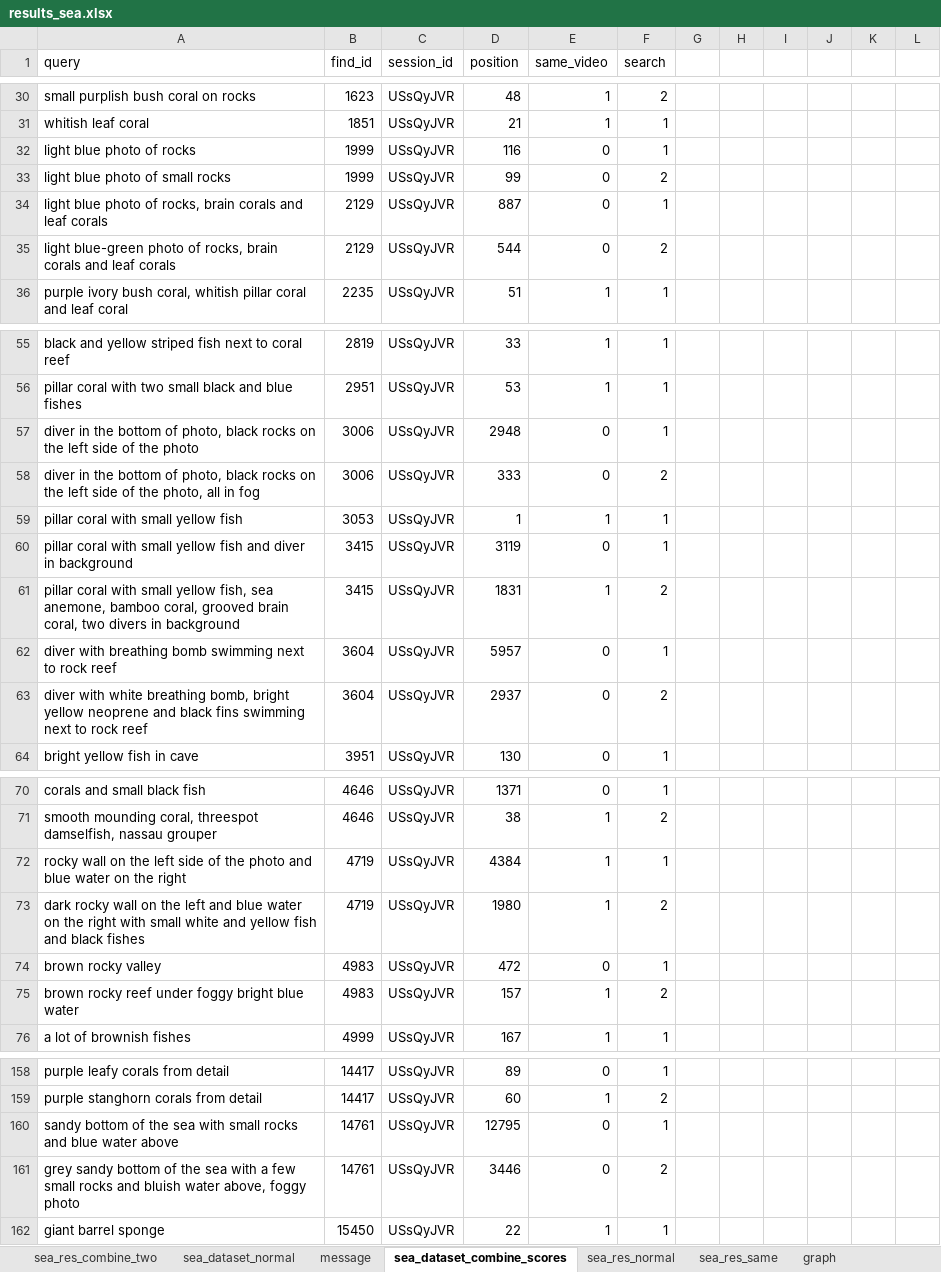
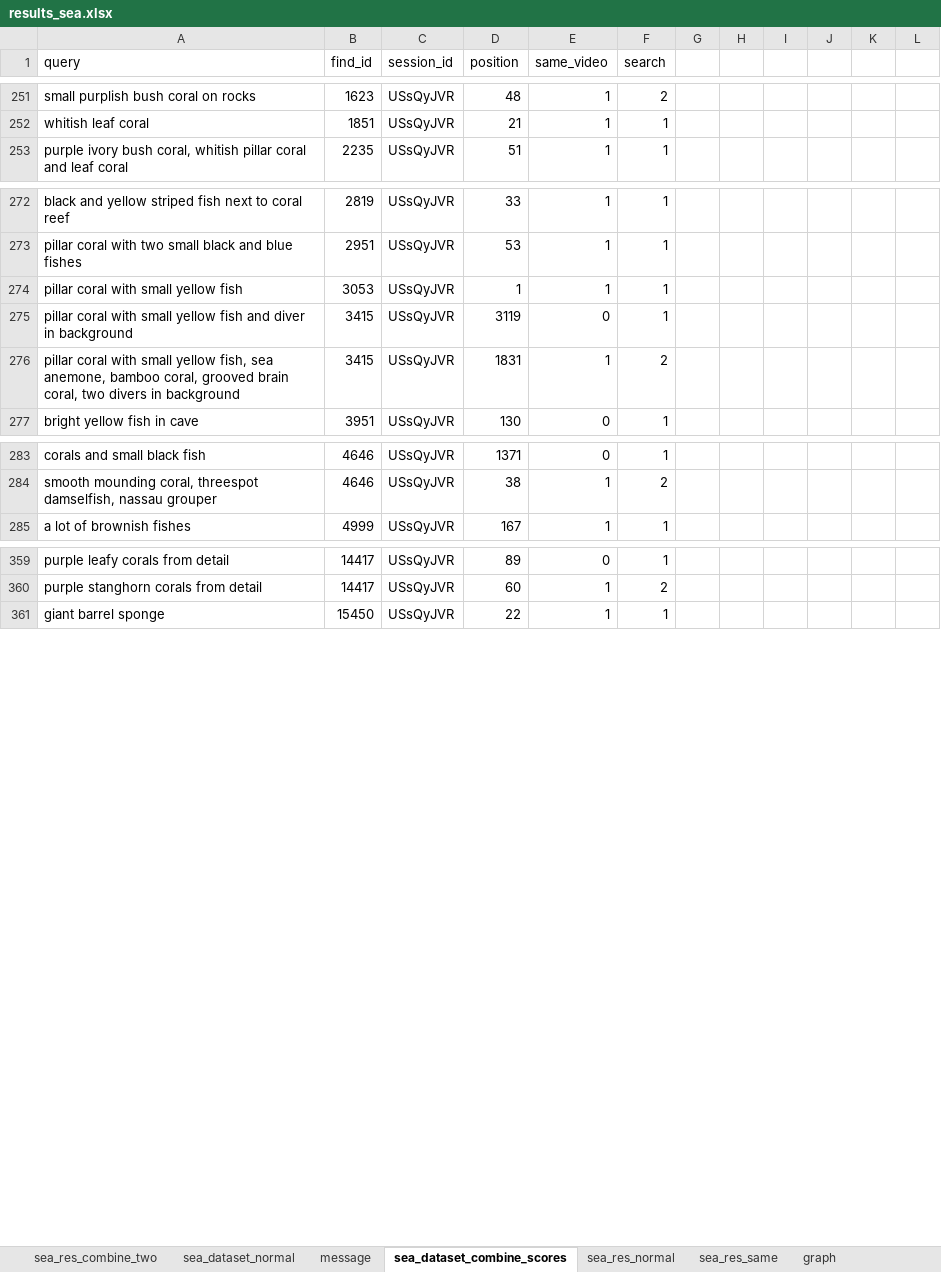
Before and after one commit to zuzavop/image-searcher, an Excel workbook: result/results_sea.xlsx, sheet sea_dataset_combine_scores, drawn as a sheet; only a part is shown, gaps mark what is left out; values as stored, in another font and other column widths than the file's, no borders; charts and pictures and table styles not drawn; removed rows and columns are numbered as before the commit, all else as after; the diff covers the shown part only; the diff names each change by its address in the sheet, - before the commit and + after, or states it on an @@ line.

Commit message:
update result data (remove rocks, ...)

```diff
--- a/result/results_sea.xlsx (sheet sea_dataset_combine_scores)
+++ b/result/results_sea.xlsx (sheet sea_dataset_combine_scores)
-row 32: light blue photo of rocks | 1999 | USsQyJVR | 116 | 0 | 1
-row 33: light blue photo of small rocks | 1999 | USsQyJVR | 99 | 0 | 2
-row 34: light blue photo of rocks, brain corals and leaf corals | 2129 | USsQyJVR | 887 | 0 | 1
-row 35: light blue-green photo of rocks, brain corals and leaf corals | 2129 | USsQyJVR | 544 | 0 | 2
-row 57: diver in the bottom of photo, black rocks on the left side of the photo | 3006 | USsQyJVR | 2948 | 0 | 1
-row 58: diver in the bottom of photo, black rocks on the left side of the photo, all in fog | 3006 | USsQyJVR | 333 | 0 | 2
-row 62: diver with breathing bomb swimming next to rock reef | 3604 | USsQyJVR | 5957 | 0 | 1
-row 63: diver with white breathing bomb, bright yellow neoprene and black fins swimming next to rock reef | 3604 | USsQyJVR | 2937 | 0 | 2
-row 72: rocky wall on the left side of the photo and blue water on the right | 4719 | USsQyJVR | 4384 | 1 | 1
-row 73: dark rocky wall on the left and blue water on the right with small white and yellow fish and black fishes | 4719 | USsQyJVR | 1980 | 1 | 2
-row 74: brown rocky valley | 4983 | USsQyJVR | 472 | 0 | 1
-row 75: brown rocky reef under foggy bright blue water | 4983 | USsQyJVR | 157 | 1 | 2
-row 160: sandy bottom of the sea with small rocks and blue water above | 14761 | USsQyJVR | 12795 | 0 | 1
-row 161: grey sandy bottom of the sea with a few small rocks and bluish water above, foggy photo | 14761 | USsQyJVR | 3446 | 0 | 2
```
Also changed, not shown: 232 added rows, 49 removed rows and 14 edited cells elsewhere in this sheet, sheet sea_dataset_normal, formulas that keep their value, charts or pictures, 6 other files.
